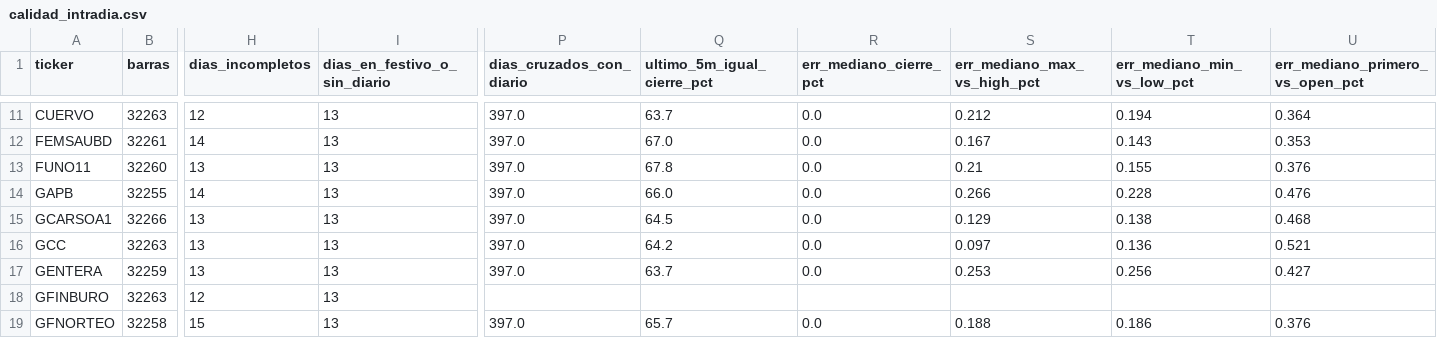
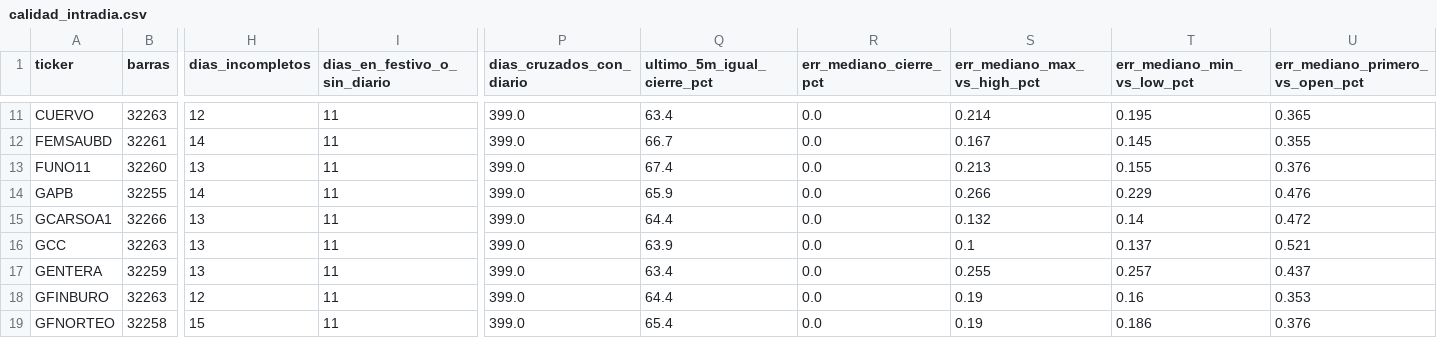
Before and after one commit to memo1304/stock-market-etl-ml, a CSV file: productos/precios_fx/salida/calidad_intradia.csv, drawn as a sheet; only a part is shown, gaps mark what is left out; the diff covers the shown part only; the diff names each change by its address in the sheet, - before the commit and + after, or states it on an @@ line.

```diff
--- a/productos/precios_fx/salida/calidad_intradia.csv
+++ b/productos/precios_fx/salida/calidad_intradia.csv
-I11:I19 (dias_en_festivo_o_sin_diario): 13
+I11:I19 (dias_en_festivo_o_sin_diario): 11
-P11:P17 (dias_cruzados_con_diario): 397.0
+P11:P17 (dias_cruzados_con_diario): 399.0
-Q11 (ultimo_5m_igual_cierre_pct): 63.7
+Q11 (ultimo_5m_igual_cierre_pct): 63.4
-S11 (err_mediano_max_vs_high_pct): 0.212
+S11 (err_mediano_max_vs_high_pct): 0.214
-T11 (err_mediano_min_vs_low_pct): 0.194
+T11 (err_mediano_min_vs_low_pct): 0.195
-U11 (err_mediano_primero_vs_open_pct): 0.364
+U11 (err_mediano_primero_vs_open_pct): 0.365
-Q12 (ultimo_5m_igual_cierre_pct): 67.0
+Q12 (ultimo_5m_igual_cierre_pct): 66.7
-T12 (err_mediano_min_vs_low_pct): 0.143
+T12 (err_mediano_min_vs_low_pct): 0.145
-U12 (err_mediano_primero_vs_open_pct): 0.353
+U12 (err_mediano_primero_vs_open_pct): 0.355
-Q13 (ultimo_5m_igual_cierre_pct): 67.8
+Q13 (ultimo_5m_igual_cierre_pct): 67.4
-S13 (err_mediano_max_vs_high_pct): 0.21
+S13 (err_mediano_max_vs_high_pct): 0.213
-Q14 (ultimo_5m_igual_cierre_pct): 66.0
+Q14 (ultimo_5m_igual_cierre_pct): 65.9
-T14 (err_mediano_min_vs_low_pct): 0.228
+T14 (err_mediano_min_vs_low_pct): 0.229
-Q15 (ultimo_5m_igual_cierre_pct): 64.5
+Q15 (ultimo_5m_igual_cierre_pct): 64.4
-S15 (err_mediano_max_vs_high_pct): 0.129
+S15 (err_mediano_max_vs_high_pct): 0.132
-T15 (err_mediano_min_vs_low_pct): 0.138
+T15 (err_mediano_min_vs_low_pct): 0.14
-U15 (err_mediano_primero_vs_open_pct): 0.468
+U15 (err_mediano_primero_vs_open_pct): 0.472
-Q16 (ultimo_5m_igual_cierre_pct): 64.2
+Q16 (ultimo_5m_igual_cierre_pct): 63.9
-S16 (err_mediano_max_vs_high_pct): 0.097
+S16 (err_mediano_max_vs_high_pct): 0.1
-T16 (err_mediano_min_vs_low_pct): 0.136
+T16 (err_mediano_min_vs_low_pct): 0.137
-Q17 (ultimo_5m_igual_cierre_pct): 63.7
+Q17 (ultimo_5m_igual_cierre_pct): 63.4
-S17 (err_mediano_max_vs_high_pct): 0.253
+S17 (err_mediano_max_vs_high_pct): 0.255
-T17 (err_mediano_min_vs_low_pct): 0.256
+T17 (err_mediano_min_vs_low_pct): 0.257
-U17 (err_mediano_primero_vs_open_pct): 0.427
+U17 (err_mediano_primero_vs_open_pct): 0.437
-P18 (dias_cruzados_con_diario): (empty)
+P18 (dias_cruzados_con_diario): 399.0
-Q18 (ultimo_5m_igual_cierre_pct): (empty)
+Q18 (ultimo_5m_igual_cierre_pct): 64.4
-R18 (err_mediano_cierre_pct): (empty)
+R18 (err_mediano_cierre_pct): 0.0
-S18 (err_mediano_max_vs_high_pct): (empty)
+S18 (err_mediano_max_vs_high_pct): 0.19
-T18 (err_mediano_min_vs_low_pct): (empty)
+T18 (err_mediano_min_vs_low_pct): 0.16
-U18 (err_mediano_primero_vs_open_pct): (empty)
+U18 (err_mediano_primero_vs_open_pct): 0.353
-P19 (dias_cruzados_con_diario): 397.0
+P19 (dias_cruzados_con_diario): 399.0
-Q19 (ultimo_5m_igual_cierre_pct): 65.7
+Q19 (ultimo_5m_igual_cierre_pct): 65.4
-S19 (err_mediano_max_vs_high_pct): 0.188
+S19 (err_mediano_max_vs_high_pct): 0.19
```
Also changed, not shown: 120 edited cells elsewhere in this file, productos/precios_fx/salida/calidad_diario.csv, productos/precios_fx/salida/completitud_anual.csv, 10 other files.
